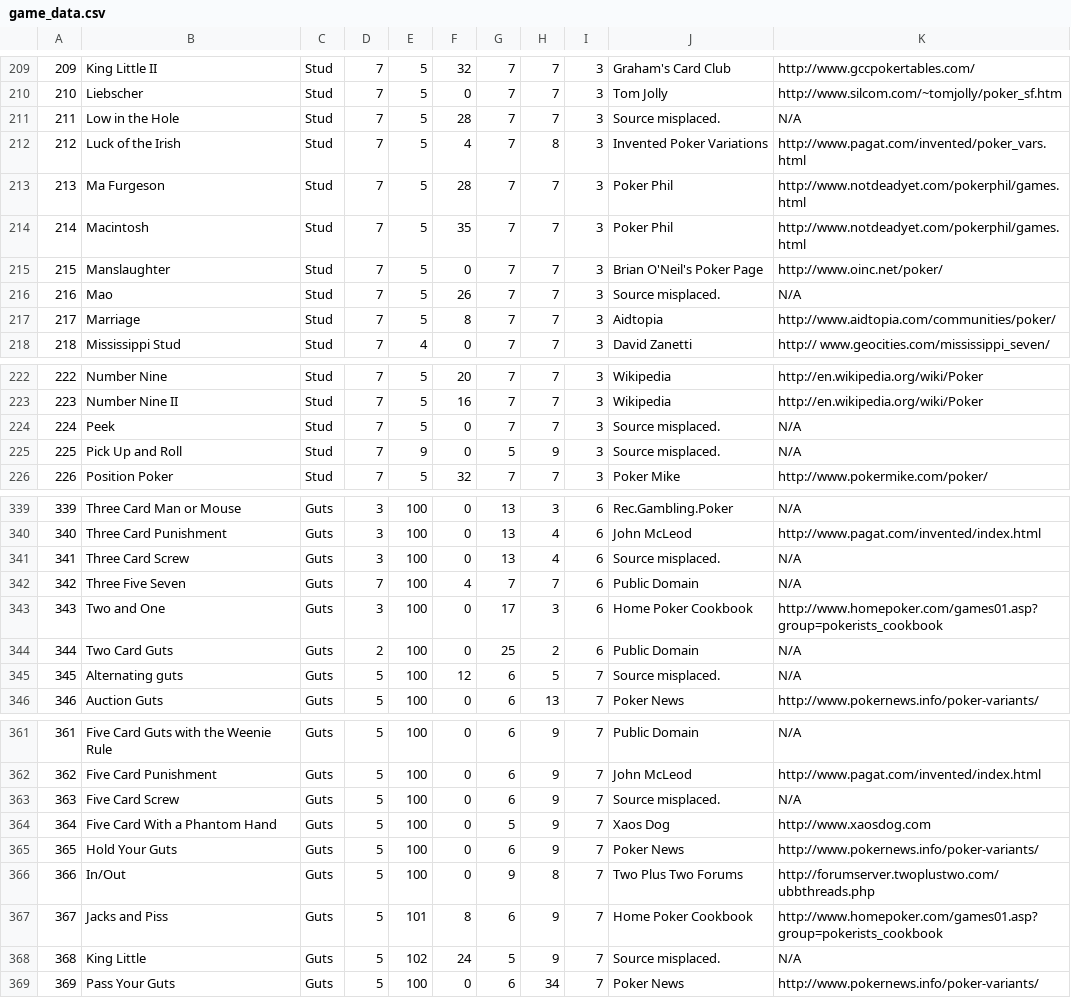
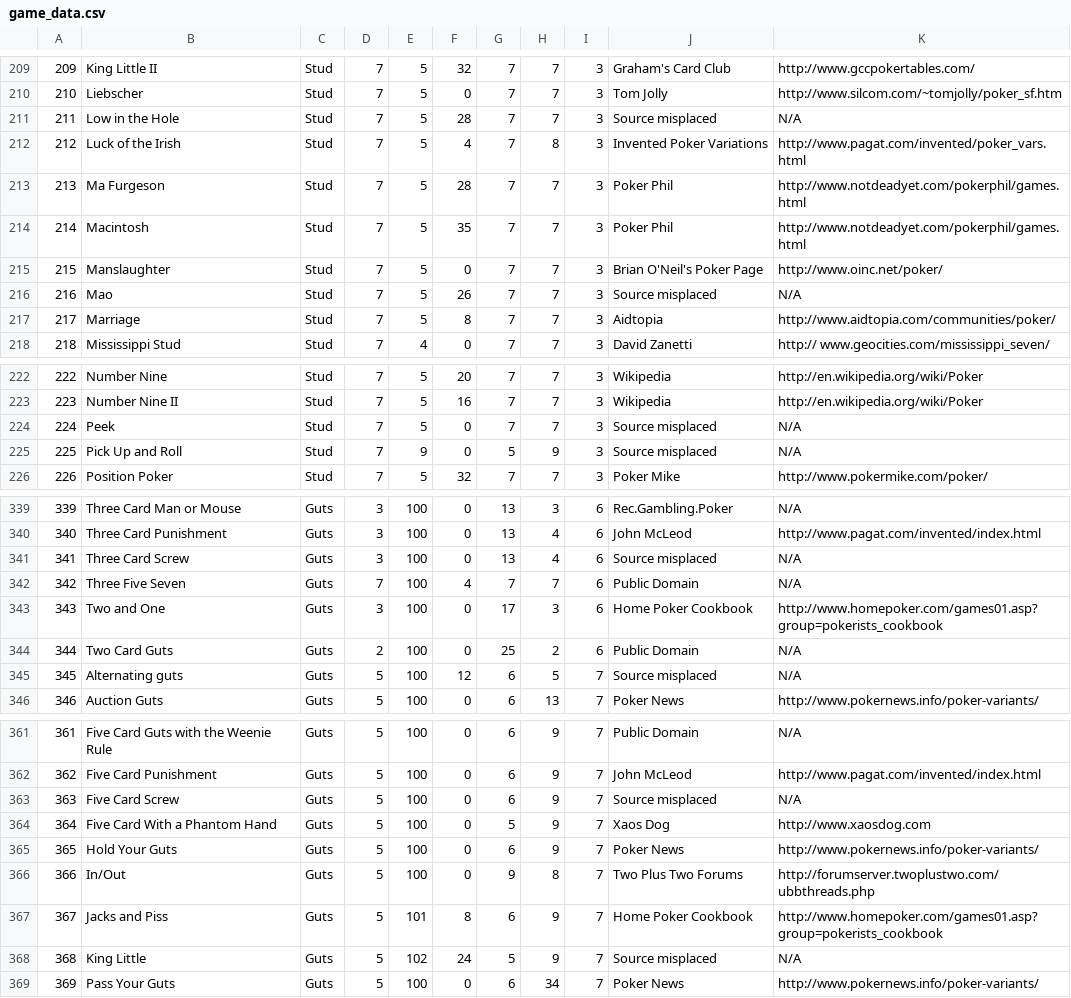
Before and after one commit to ichabod801/poker_db, a CSV file: game_data.csv, drawn as a sheet; only a part is shown, gaps mark what is left out; the diff covers the shown part only.

Commit message:
Started code to load old data into the new database.
Also cleaned up unwanted periods in the 'source misplaced' source.

```diff
--- a/game_data.csv
+++ b/game_data.csv
@@ -210,3 +210,3 @@
 210,Liebscher,Stud,7,5,0,7,7,3,Tom Jolly,http://www.silcom.com/~tomjolly/poker_sf.htm
-211,Low in the Hole,Stud,7,5,28,7,7,3,Source misplaced.,N/A
+211,Low in the Hole,Stud,7,5,28,7,7,3,Source misplaced,N/A
 212,Luck of the Irish,Stud,7,5,4,7,8,3,Invented Poker Variations,http://www.pagat.com/invented/poker_vars.html
@@ -215,3 +215,3 @@
 215,Manslaughter,Stud,7,5,0,7,7,3,Brian O'Neil's Poker Page,http://www.oinc.net/poker/
-216,Mao,Stud,7,5,26,7,7,3,Source misplaced.,N/A
+216,Mao,Stud,7,5,26,7,7,3,Source misplaced,N/A
 217,Marriage,Stud,7,5,8,7,7,3,Aidtopia,http://www.aidtopia.com/communities/poker/
@@ -223,4 +223,4 @@
 223,Number Nine II,Stud,7,5,16,7,7,3,Wikipedia,http://en.wikipedia.org/wiki/Poker
-224,Peek,Stud,7,5,0,7,7,3,Source misplaced.,N/A
-225,Pick Up and Roll,Stud,7,9,0,5,9,3,Source misplaced.,N/A
+224,Peek,Stud,7,5,0,7,7,3,Source misplaced,N/A
+225,Pick Up and Roll,Stud,7,9,0,5,9,3,Source misplaced,N/A
 226,Position Poker,Stud,7,5,32,7,7,3,Poker Mike,http://www.pokermike.com/poker/
@@ -340,3 +340,3 @@
 340,Three Card Punishment,Guts,3,100,0,13,4,6,John McLeod,http://www.pagat.com/invented/index.html
-341,Three Card Screw,Guts,3,100,0,13,4,6,Source misplaced.,N/A
+341,Three Card Screw,Guts,3,100,0,13,4,6,Source misplaced,N/A
 342,Three Five Seven,Guts,7,100,4,7,7,6,Public Domain,N/A
@@ -344,3 +344,3 @@
 344,Two Card Guts,Guts,2,100,0,25,2,6,Public Domain,N/A
-345,Alternating guts,Guts,5,100,12,6,5,7,Source misplaced.,N/A
+345,Alternating guts,Guts,5,100,12,6,5,7,Source misplaced,N/A
 346,Auction Guts,Guts,5,100,0,6,13,7,Poker News,http://www.pokernews.info/poker-variants/
@@ -362,3 +362,3 @@
 362,Five Card Punishment,Guts,5,100,0,6,9,7,John McLeod,http://www.pagat.com/invented/index.html
-363,Five Card Screw,Guts,5,100,0,6,9,7,Source misplaced.,N/A
+363,Five Card Screw,Guts,5,100,0,6,9,7,Source misplaced,N/A
 364,Five Card With a Phantom Hand,Guts,5,100,0,5,9,7,Xaos Dog,http://www.xaosdog.com
@@ -367,3 +367,3 @@
 367,Jacks and Piss,Guts,5,101,8,6,9,7,Home Poker Cookbook,http://www.homepoker.com/games01.asp?group=pokerists_cookbook
-368,King Little,Guts,5,102,24,5,9,7,Source misplaced.,N/A
+368,King Little,Guts,5,102,24,5,9,7,Source misplaced,N/A
 369,Pass Your Guts,Guts,5,100,0,6,34,7,Poker News,http://www.pokernews.info/poker-variants/
```
Also changed, not shown: 57 edited cells elsewhere in this file, 1 other file.
